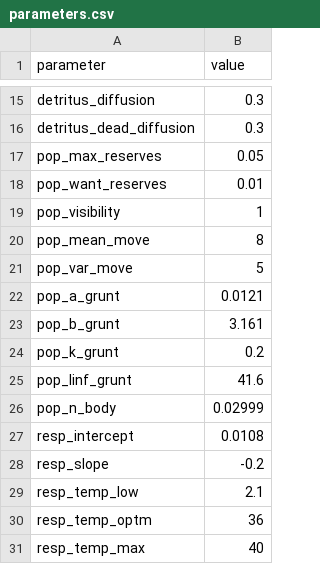
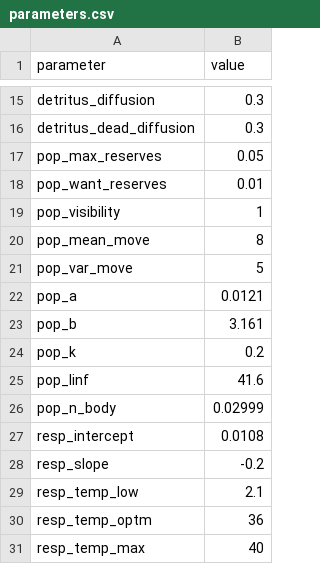
Before and after one commit to Allgeier-Lab/arrR, a CSV file: inst/extdata/parameters.csv, drawn as a sheet; only a part is shown, gaps mark what is left out.

Commit message:
Rename pop_ parameters

```diff
--- a/inst/extdata/parameters.csv
+++ b/inst/extdata/parameters.csv
@@ -21,6 +21,6 @@
 "pop_var_move";5
-"pop_a_grunt";0.0121
-"pop_b_grunt";3.161
-"pop_k_grunt";0.2
-"pop_linf_grunt";41.6
+"pop_a";0.0121
+"pop_b";3.161
+"pop_k";0.2
+"pop_linf";41.6
 "pop_n_body";0.02999
```
Also changed, not shown: 16 other files.
